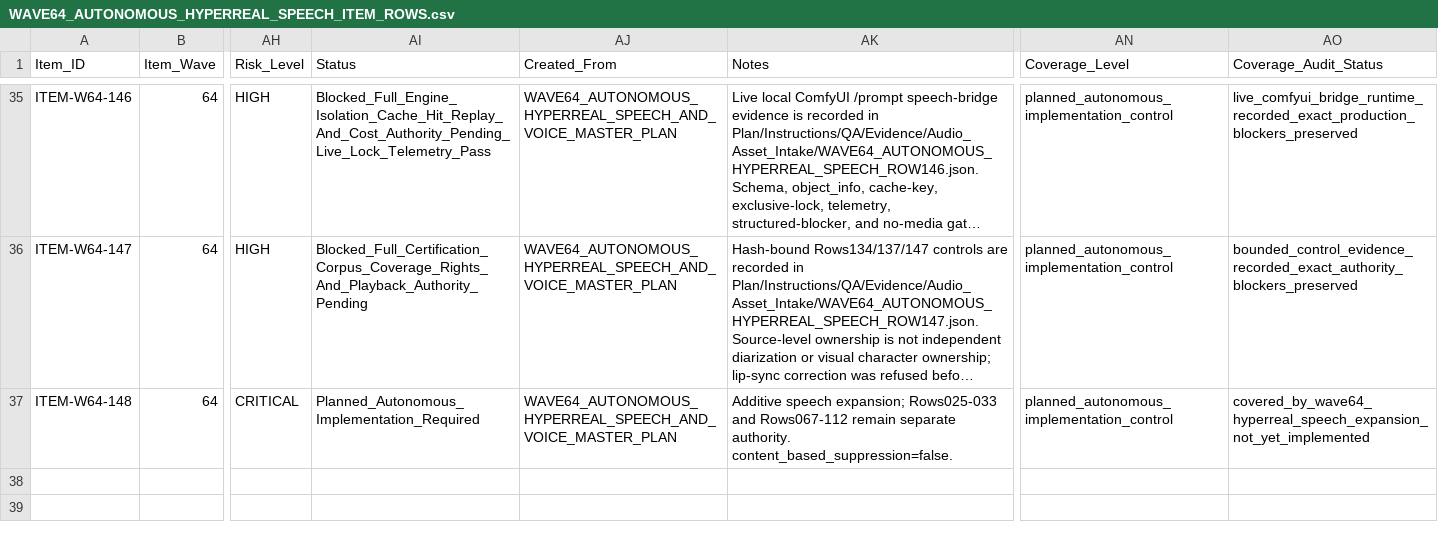
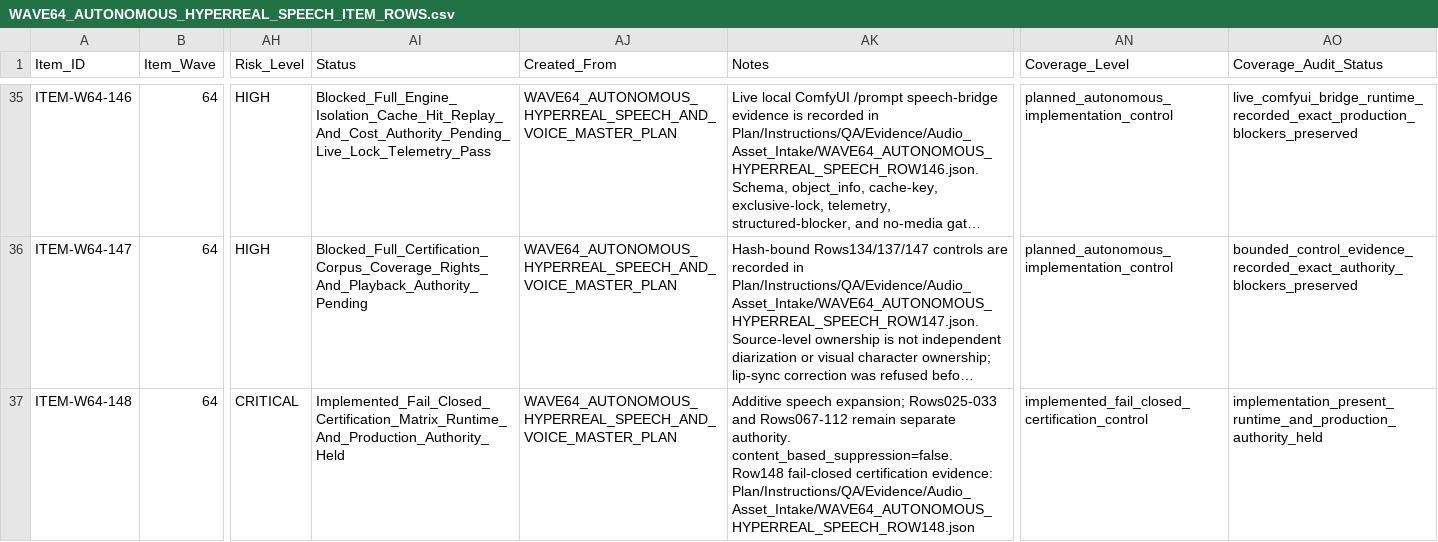
Before and after one commit to KevinSGarrett/Comfy_UI_Main, a CSV file: Plan/Items/Waves/Wave64/WAVE64_AUTONOMOUS_HYPERREAL_SPEECH_ITEM_ROWS.csv, drawn as a sheet; only a part is shown, gaps mark what is left out; long unchanged cells end in …; the diff names each change by its address in the sheet, - before the commit and + after, or states it on an @@ line.

```diff
--- a/Plan/Items/Waves/Wave64/WAVE64_AUTONOMOUS_HYPERREAL_SPEECH_ITEM_ROWS.csv
+++ b/Plan/Items/Waves/Wave64/WAVE64_AUTONOMOUS_HYPERREAL_SPEECH_ITEM_ROWS.csv
-AI37 (Status): Planned_Autonomous_Implementation_Required
+AI37 (Status): Implemented_Fail_Closed_Certification_Matrix_Runtime_And_Production_Authority_Held
-AK37 (Notes): …authority. content_based_suppression=false.
+AK37 (Notes): …authority. content_based_suppression=false. Row148 fail-closed certification evidence: Plan/Instructions/QA/Evidence/Audio_Asset_Intake/WAVE64_AUTONOMOUS_HYPERREAL_SPEECH_ROW148.json
-AN37 (Coverage_Level): planned_autonomous_implementation_control
+AN37 (Coverage_Level): implemented_fail_closed_certification_control
-AO37 (Coverage_Audit_Status): covered_by_wave64_hyperreal_speech_expansion_not_yet_implemented
+AO37 (Coverage_Audit_Status): implementation_present_runtime_and_production_authority_held
```
Also changed, not shown: Plan/Tracker/Waves/Wave64/WAVE64_AUTONOMOUS_HYPERREAL_SPEECH_TRACKER_ROWS.csv, 10 other files.
